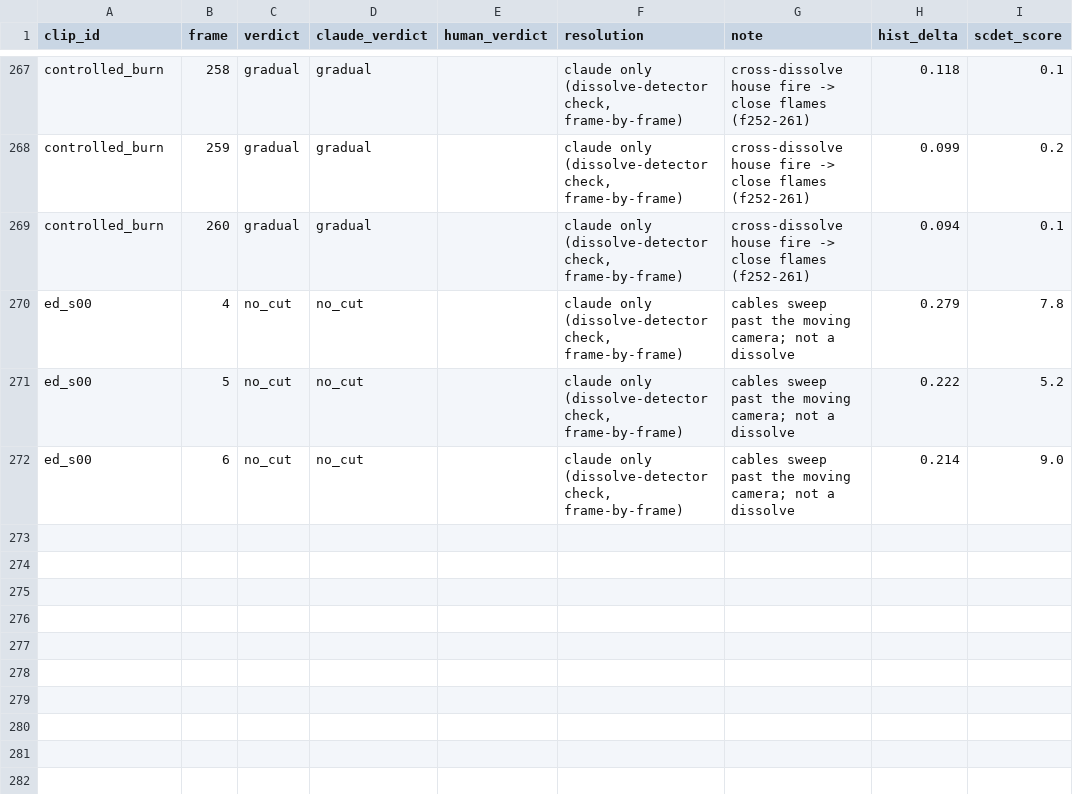
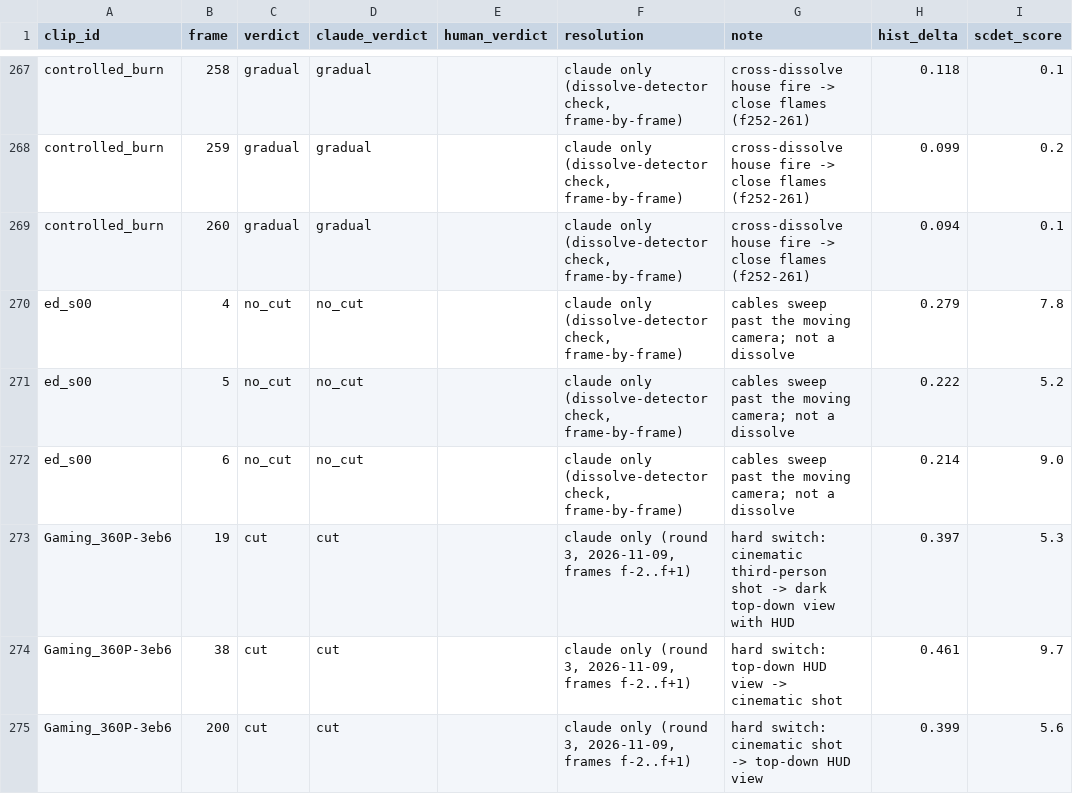
Before and after one commit to sarapirast/Learned-Video-Control-Rate, a CSV file: p2_data/config/cut_review_v1.csv, drawn as a sheet; only a part is shown, gaps mark what is left out; the diff names each change by its address in the sheet, - before the commit and + after, or states it on an @@ line.

```diff
--- a/p2_data/config/cut_review_v1.csv
+++ b/p2_data/config/cut_review_v1.csv
+row 273: Gaming_360P-3eb6 | 19 | cut | cut |  | claude only (round 3, 2026-11-09, frames f-2..f+1) | hard switch: cinematic third-person shot -> dark top-down view with HUD | 0.397 | 5.3
+row 274: Gaming_360P-3eb6 | 38 | cut | cut |  | claude only (round 3, 2026-11-09, frames f-2..f+1) | hard switch: top-down HUD view -> cinematic shot | 0.461 | 9.7
+row 275: Gaming_360P-3eb6 | 200 | cut | cut |  | claude only (round 3, 2026-11-09, frames f-2..f+1) | hard switch: cinematic shot -> top-down HUD view | 0.399 | 5.6
```
Also changed, not shown: 35 other files.
